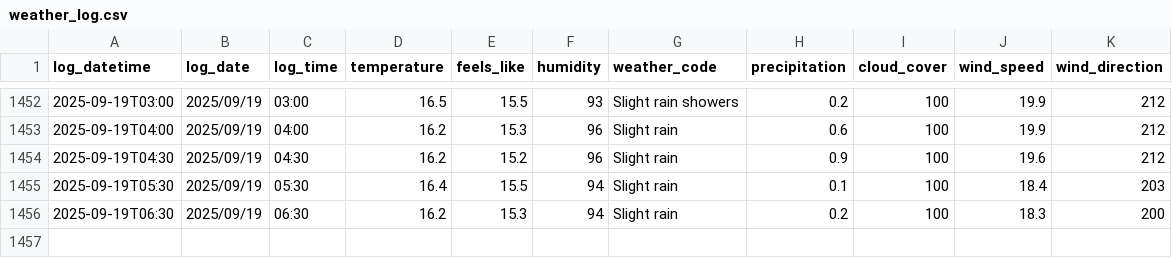
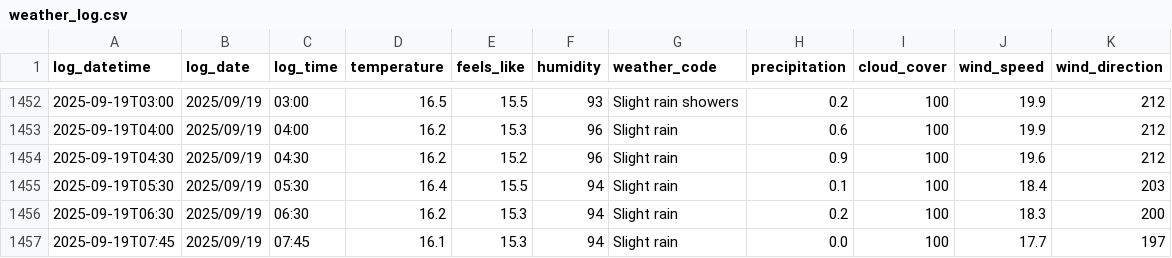
Before and after one commit to SurestPoem/WeatherLogger, a CSV file: Weather_Logger/weather_log.csv, drawn as a sheet; only a part is shown, gaps mark what is left out.

```diff
--- a/Weather_Logger/weather_log.csv
+++ b/Weather_Logger/weather_log.csv
@@ -1456 +1456,2 @@ log_datetime,log_date,log_time,temperature,feels_like,humidity,weather_code,prec
 2025-09-19T06:30,2025/09/19,06:30,16.2,15.3,94,Slight rain,0.2,100,18.3,200
+2025-09-19T07:45,2025/09/19,07:45,16.1,15.3,94,Slight rain,0.0,100,17.7,197
```
